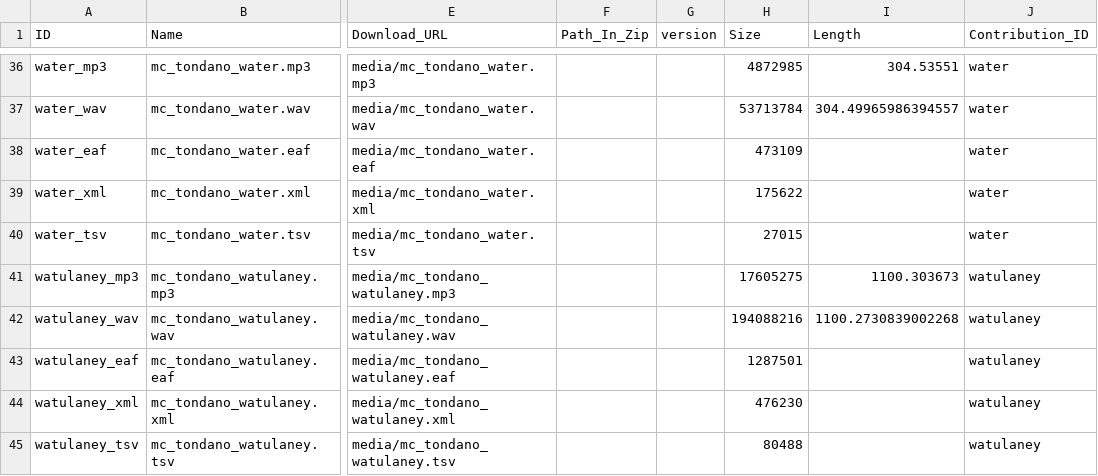
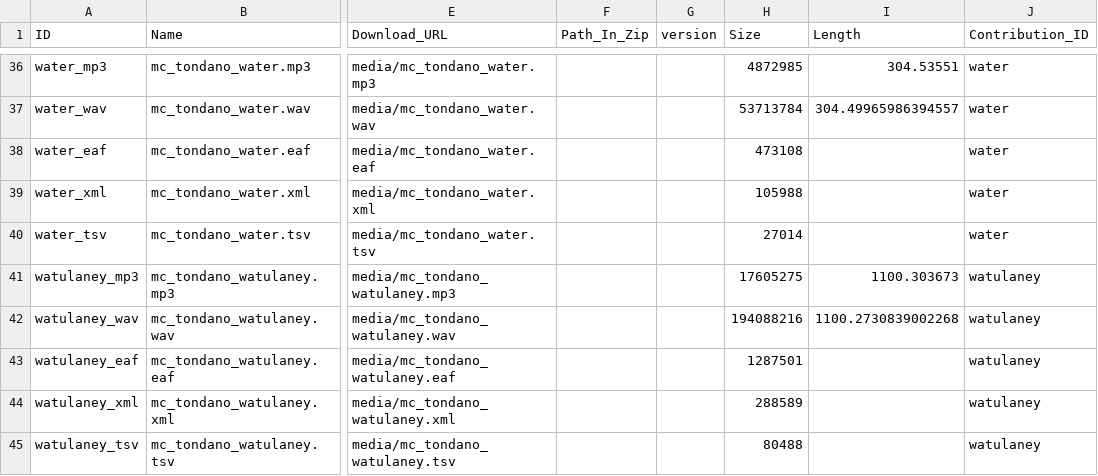
Before and after one commit to Multi-CAST/mctondano, a CSV file: cldf/media.csv, drawn as a sheet; only a part is shown, gaps mark what is left out; the diff covers the shown part only; the diff names each change by its address in the sheet, - before the commit and + after, or states it on an @@ line.

```diff
--- a/cldf/media.csv
+++ b/cldf/media.csv
-H38 (Size): 473109
+H38 (Size): 473108
-H39 (Size): 175622
+H39 (Size): 105988
-H40 (Size): 27015
+H40 (Size): 27014
-H44 (Size): 476230
+H44 (Size): 288589
```
Also changed, not shown: 6 edited cells elsewhere in this file, cldf/media/mc_tondano_water.tsv, cldf/media/mc_tondano_watulaney.tsv, 17 other files.
